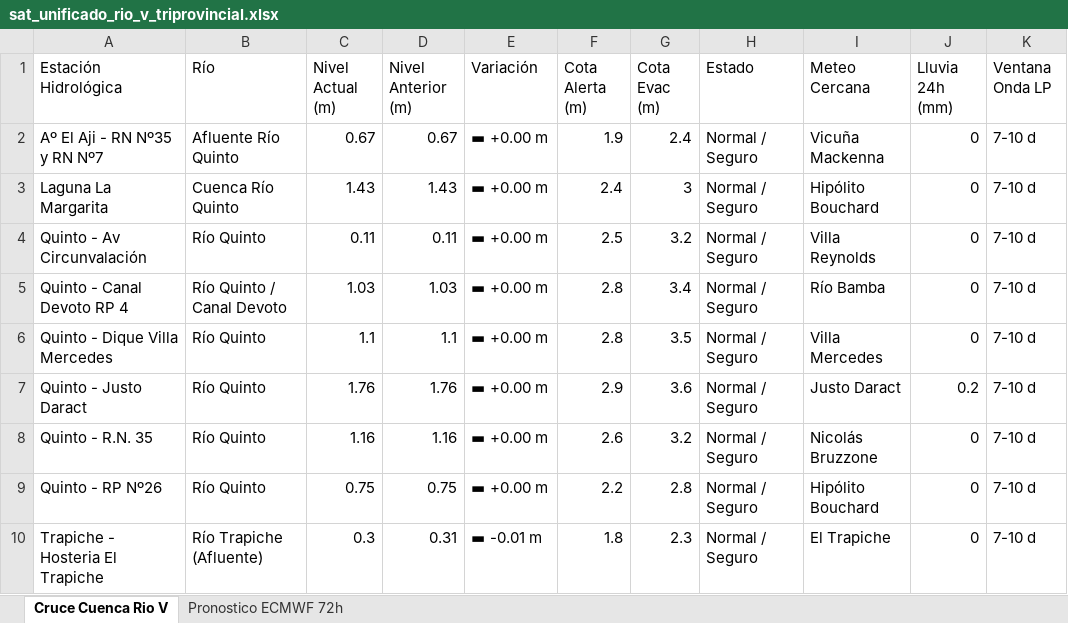
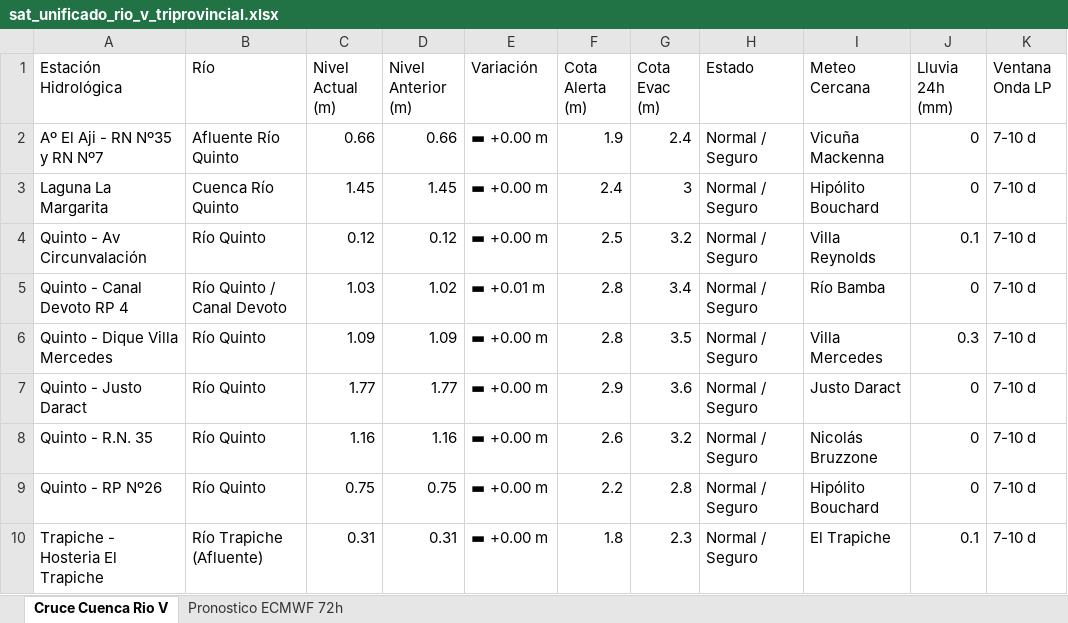
Before and after one commit to contactoiarrd-crypto/sat-cuenca-rio-v, an Excel workbook: sat_unificado_rio_v_triprovincial.xlsx, sheet Cruce Cuenca Rio V, drawn as a sheet; values as stored, in another font and other column widths than the file's, no borders; the diff names each change by its address in the sheet, - before the commit and + after, or states it on an @@ line.

```diff
--- a/sat_unificado_rio_v_triprovincial.xlsx (sheet Cruce Cuenca Rio V)
+++ b/sat_unificado_rio_v_triprovincial.xlsx (sheet Cruce Cuenca Rio V)
-C2 (Nivel Actual (m)): 0.67
+C2 (Nivel Actual (m)): 0.66
-D2 (Nivel Anterior (m)): 0.67
+D2 (Nivel Anterior (m)): 0.66
-C3 (Nivel Actual (m)): 1.43
+C3 (Nivel Actual (m)): 1.45
-D3 (Nivel Anterior (m)): 1.43
+D3 (Nivel Anterior (m)): 1.45
-C4 (Nivel Actual (m)): 0.11
+C4 (Nivel Actual (m)): 0.12
-D4 (Nivel Anterior (m)): 0.11
+D4 (Nivel Anterior (m)): 0.12
-J4 (Lluvia 24h (mm)): 0
+J4 (Lluvia 24h (mm)): 0.1
-D5 (Nivel Anterior (m)): 1.03
+D5 (Nivel Anterior (m)): 1.02
-E5 (Variación): ▬ +0.00 m
+E5 (Variación): ▬ +0.01 m
-C6 (Nivel Actual (m)): 1.1
+C6 (Nivel Actual (m)): 1.09
-D6 (Nivel Anterior (m)): 1.1
+D6 (Nivel Anterior (m)): 1.09
-J6 (Lluvia 24h (mm)): 0
+J6 (Lluvia 24h (mm)): 0.3
-C7 (Nivel Actual (m)): 1.76
+C7 (Nivel Actual (m)): 1.77
-D7 (Nivel Anterior (m)): 1.76
+D7 (Nivel Anterior (m)): 1.77
-J7 (Lluvia 24h (mm)): 0.2
+J7 (Lluvia 24h (mm)): 0
-C10 (Nivel Actual (m)): 0.3
+C10 (Nivel Actual (m)): 0.31
-E10 (Variación): ▬ -0.01 m
+E10 (Variación): ▬ +0.00 m
-J10 (Lluvia 24h (mm)): 0
+J10 (Lluvia 24h (mm)): 0.1
```
Also changed, not shown: sheet Pronostico ECMWF 72h, 2 other files.
